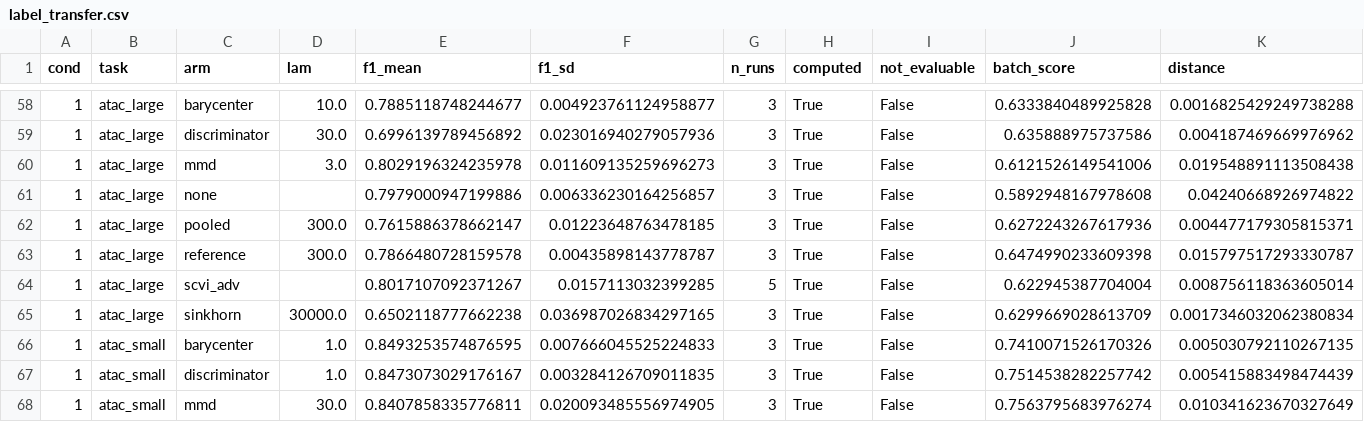
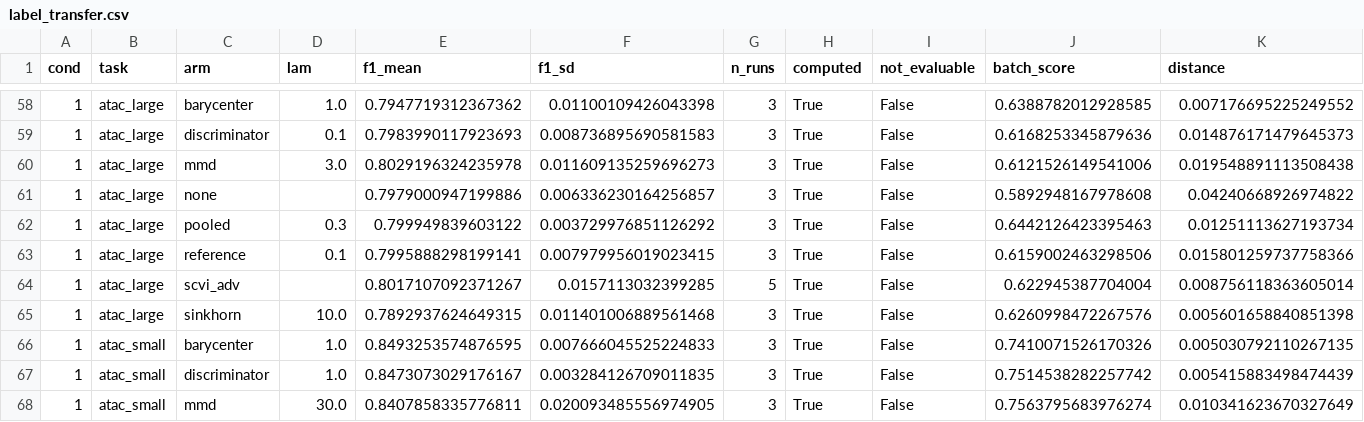
Before and after one commit to kreid415/wasserstein-critic-deconfounding, a CSV file: paper/figure_data/label_transfer.csv, drawn as a sheet; only a part is shown, gaps mark what is left out; the diff covers the shown part only.

```diff
--- a/paper/figure_data/label_transfer.csv
+++ b/paper/figure_data/label_transfer.csv
@@ -58,9 +58,9 @@ cond,task,arm,lam,f1_mean,f1_sd,n_runs,computed,not_evaluable,batch_score,distan
-1,atac_large,barycenter,10.0,0.7885118748244677,0.004923761124958877,3,True,False,0.6333840489925828,0.0016825429249738288
-1,atac_large,discriminator,30.0,0.6996139789456892,0.023016940279057936,3,True,False,0.635888975737586,0.004187469669976962
+1,atac_large,barycenter,1.0,0.7947719312367362,0.01100109426043398,3,True,False,0.6388782012928585,0.007176695225249552
+1,atac_large,discriminator,0.1,0.7983990117923693,0.008736895690581583,3,True,False,0.6168253345879636,0.014876171479645373
 1,atac_large,mmd,3.0,0.8029196324235978,0.011609135259696273,3,True,False,0.6121526149541006,0.019548891113508438
 1,atac_large,none,,0.7979000947199886,0.006336230164256857,3,True,False,0.5892948167978608,0.04240668926974822
-1,atac_large,pooled,300.0,0.7615886378662147,0.01223648763478185,3,True,False,0.6272243267617936,0.004477179305815371
-1,atac_large,reference,300.0,0.7866480728159578,0.00435898143778787,3,True,False,0.6474990233609398,0.015797517293330787
+1,atac_large,pooled,0.3,0.799949839603122,0.003729976851126292,3,True,False,0.6442126423395463,0.01251113627193734
+1,atac_large,reference,0.1,0.7995888298199141,0.007979956019023415,3,True,False,0.6159002463298506,0.015801259737758366
 1,atac_large,scvi_adv,,0.8017107092371267,0.0157113032399285,5,True,False,0.622945387704004,0.008756118363605014
-1,atac_large,sinkhorn,30000.0,0.6502118777662238,0.036987026834297165,3,True,False,0.6299669028613709,0.0017346032062380834
+1,atac_large,sinkhorn,10.0,0.7892937624649315,0.011401006889561468,3,True,False,0.6260998472267576,0.005601658840851398
 1,atac_small,barycenter,1.0,0.8493253574876595,0.007666045525224833,3,True,False,0.7410071526170326,0.005030792110267135
```
Also changed, not shown: 130 edited cells elsewhere in this file, paper/figure_data/label_transfer_types.csv, 15 other files.
